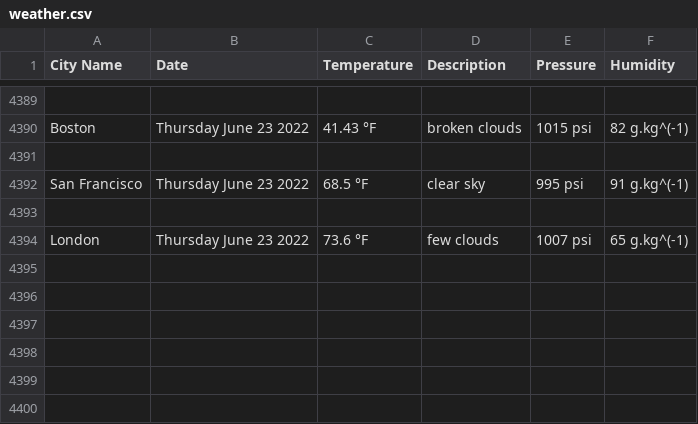
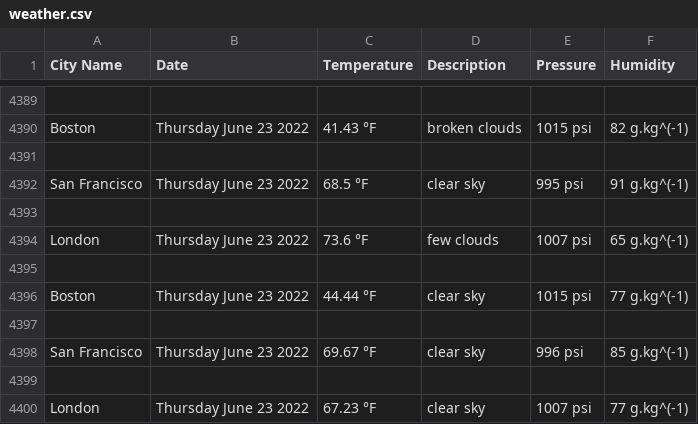
Before and after one commit to handel-fan/pythonic-weather, a CSV file: weather.csv, drawn as a sheet; only a part is shown, gaps mark what is left out; the diff names each change by its address in the sheet, - before the commit and + after, or states it on an @@ line.

```diff
--- a/weather.csv
+++ b/weather.csv
+row 4395: (empty)
+row 4396: Boston | Thursday June 23 2022 | 44.44 °F | clear sky | 1015 psi | 77 g.kg^(-1)
+row 4397: (empty)
+row 4398: San Francisco | Thursday June 23 2022 | 69.67 °F | clear sky | 996 psi | 85 g.kg^(-1)
+row 4399: (empty)
+row 4400: London | Thursday June 23 2022 | 67.23 °F | clear sky | 1007 psi | 77 g.kg^(-1)
```
